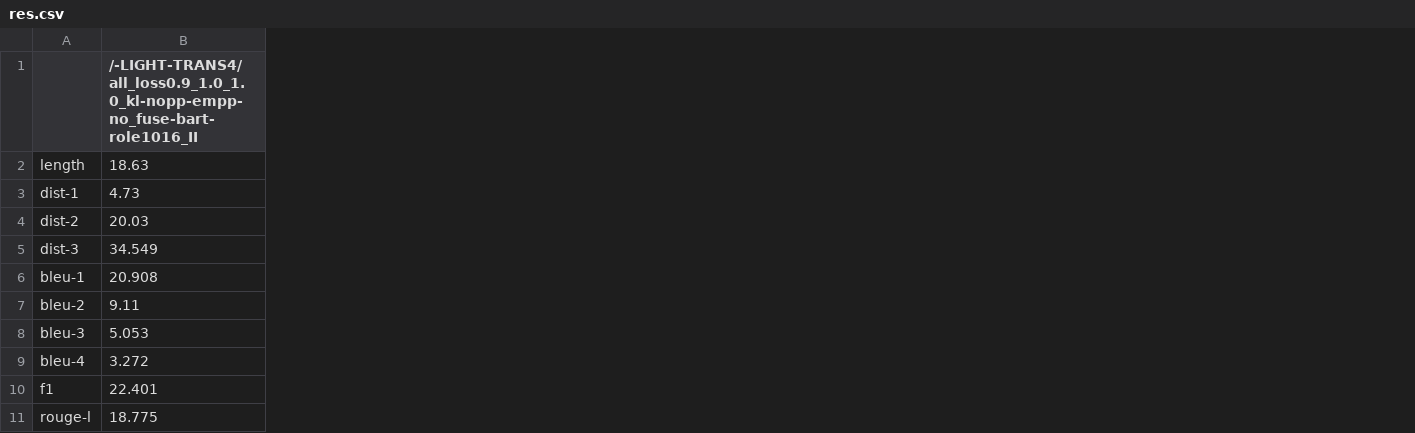
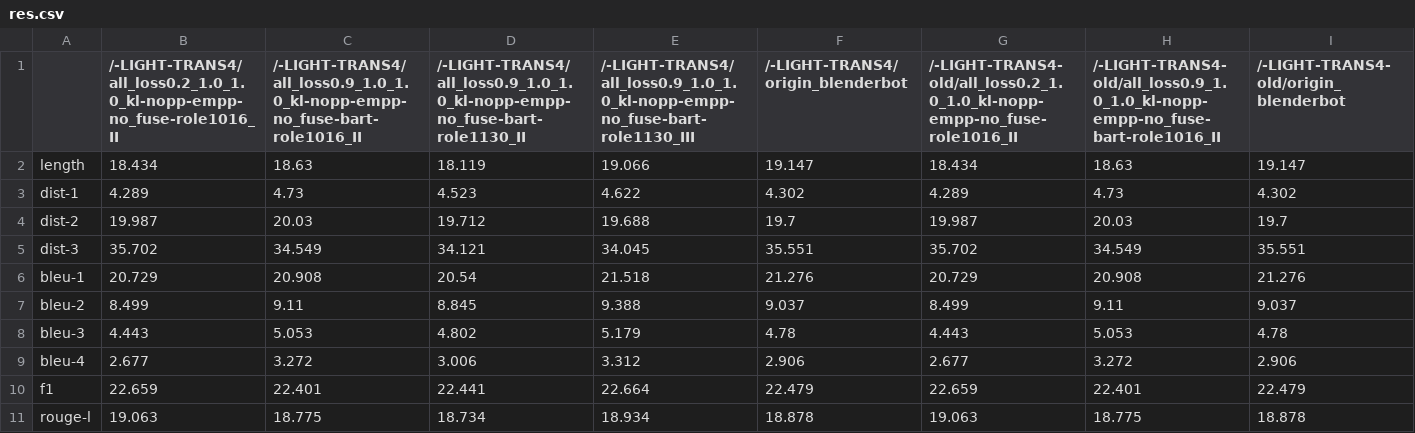
Before and after one commit to CN-Eyetk/VLESA-ORL, a CSV file: res.csv, drawn as a sheet; only a part is shown; the diff names each change by its address in the sheet, - before the commit and + after, or states it on an @@ line.

```diff
--- a/res.csv
+++ b/res.csv
+column B, rows 1-11: /-LIGHT-TRANS4/all_loss0.2_1.0_1.0_kl-nopp-empp-no_fuse-role1016_II | 18.434 | 4.289 | 19.987 | 35.702 | 20.729 | 8.499 | 4.443 | 2.677 | 22.659 | 19.063
+column D, rows 1-11: /-LIGHT-TRANS4/all_loss0.9_1.0_1.0_kl-nopp-empp-no_fuse-bart-role1130_II | 18.119 | 4.523 | 19.712 | 34.121 | 20.54 | 8.845 | 4.802 | 3.006 | 22.441 | 18.734
+column E, rows 1-11: /-LIGHT-TRANS4/all_loss0.9_1.0_1.0_kl-nopp-empp-no_fuse-bart-role1130_III | 19.066 | 4.622 | 19.688 | 34.045 | 21.518 | 9.388 | 5.179 | 3.312 | 22.664 | 18.934
+column F (/-LIGHT-TRANS4/origin_blenderbot), rows 2-11: 19.147 | 4.302 | 19.7 | 35.551 | 21.276 | 9.037 | 4.78 | 2.906 | 22.479 | 18.878
+column G, rows 1-11: /-LIGHT-TRANS4-old/all_loss0.2_1.0_1.0_kl-nopp-empp-no_fuse-role1016_II | 18.434 | 4.289 | 19.987 | 35.702 | 20.729 | 8.499 | 4.443 | 2.677 | 22.659 | 19.063
+column H, rows 1-11: /-LIGHT-TRANS4-old/all_loss0.9_1.0_1.0_kl-nopp-empp-no_fuse-bart-role1016_II | 18.63 | 4.73 | 20.03 | 34.549 | 20.908 | 9.11 | 5.053 | 3.272 | 22.401 | 18.775
+column I, rows 1-11: /-LIGHT-TRANS4-old/origin_blenderbot | 19.147 | 4.302 | 19.7 | 35.551 | 21.276 | 9.037 | 4.78 | 2.906 | 22.479 | 18.878
```
Also changed, not shown: 11 other files.
